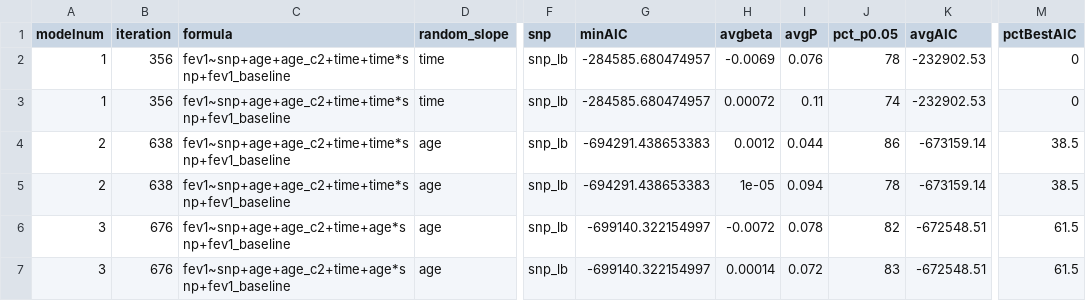
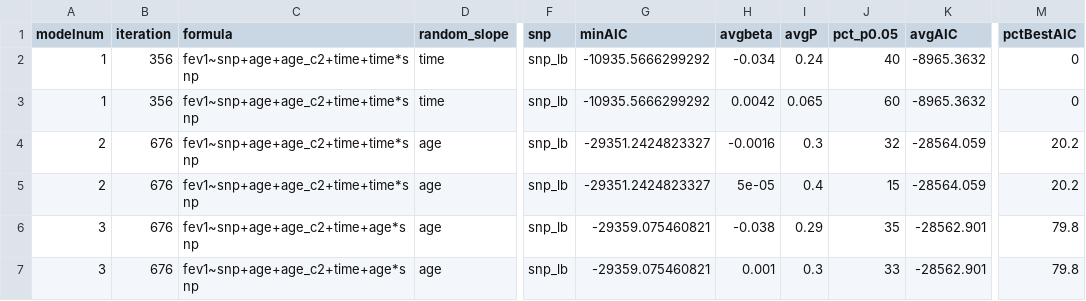
Before and after one commit to mollmatt/fev1decline_sims, a CSV file: sim_summary_snp2_non_converged.csv, drawn as a sheet; only a part is shown, gaps mark what is left out; the diff covers the shown part only; the diff names each change by its address in the sheet, - before the commit and + after, or states it on an @@ line.

```diff
--- a/sim_summary_snp2_non_converged.csv
+++ b/sim_summary_snp2_non_converged.csv
-C2:C5 (formula): fev1~snp+age+age_c2+time+time*snp+fev1_baseline
+C2:C5 (formula): fev1~snp+age+age_c2+time+time*snp
-G2:G3 (minAIC): -284585.680474957
+G2:G3 (minAIC): -10935.5666299292
-H2 (avgbeta): -0.0069
+H2 (avgbeta): -0.034
-I2 (avgP): 0.076
+I2 (avgP): 0.24
-J2 (pct_p0.05): 78
+J2 (pct_p0.05): 40
-K2:K3 (avgAIC): -232902.53
+K2:K3 (avgAIC): -8965.3632
-H3 (avgbeta): 0.00072
+H3 (avgbeta): 0.0042
-I3 (avgP): 0.11
+I3 (avgP): 0.065
-J3 (pct_p0.05): 74
+J3 (pct_p0.05): 60
-B4:B5 (iteration): 638
+B4:B5 (iteration): 676
-G4:G5 (minAIC): -694291.438653383
+G4:G5 (minAIC): -29351.2424823327
-H4 (avgbeta): 0.0012
+H4 (avgbeta): -0.0016
-I4 (avgP): 0.044
+I4 (avgP): 0.3
-J4 (pct_p0.05): 86
+J4 (pct_p0.05): 32
-K4:K5 (avgAIC): -673159.14
+K4:K5 (avgAIC): -28564.059
-M4:M5 (pctBestAIC): 38.5
+M4:M5 (pctBestAIC): 20.2
-H5 (avgbeta): 1e-05
+H5 (avgbeta): 5e-05
-I5 (avgP): 0.094
+I5 (avgP): 0.4
-J5 (pct_p0.05): 78
+J5 (pct_p0.05): 15
-C6:C7 (formula): fev1~snp+age+age_c2+time+age*snp+fev1_baseline
+C6:C7 (formula): fev1~snp+age+age_c2+time+age*snp
-G6:G7 (minAIC): -699140.322154997
+G6:G7 (minAIC): -29359.075460821
-H6 (avgbeta): -0.0072
+H6 (avgbeta): -0.038
-I6 (avgP): 0.078
+I6 (avgP): 0.29
-J6 (pct_p0.05): 82
+J6 (pct_p0.05): 35
-K6:K7 (avgAIC): -672548.51
+K6:K7 (avgAIC): -28562.901
-M6:M7 (pctBestAIC): 61.5
+M6:M7 (pctBestAIC): 79.8
-H7 (avgbeta): 0.00014
+H7 (avgbeta): 0.001
-I7 (avgP): 0.072
+I7 (avgP): 0.3
-J7 (pct_p0.05): 83
+J7 (pct_p0.05): 33
```
Also changed, not shown: 44 edited cells elsewhere in this file, sim_summary_snp1.csv, sim_summary_snp1_non_converged.csv, 3 other files.
